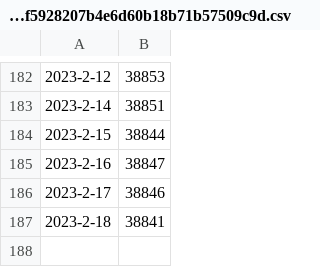
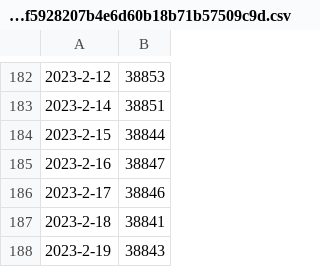
Before and after one commit to wvanderp/isOsmComplete, a CSV file: data/graphs/a337e1deb30f4c626181a554a8315b4fa9f5928207b4e6d60b18b71b57509c9d.csv, drawn as a sheet; only a part is shown, gaps mark what is left out.

```diff
--- a/data/graphs/a337e1deb30f4c626181a554a8315b4fa9f5928207b4e6d60b18b71b57509c9d.csv
+++ b/data/graphs/a337e1deb30f4c626181a554a8315b4fa9f5928207b4e6d60b18b71b57509c9d.csv
@@ -187 +187,2 @@
 2023-2-18,38841
+2023-2-19,38843
```
Also changed, not shown: 21 other files.
